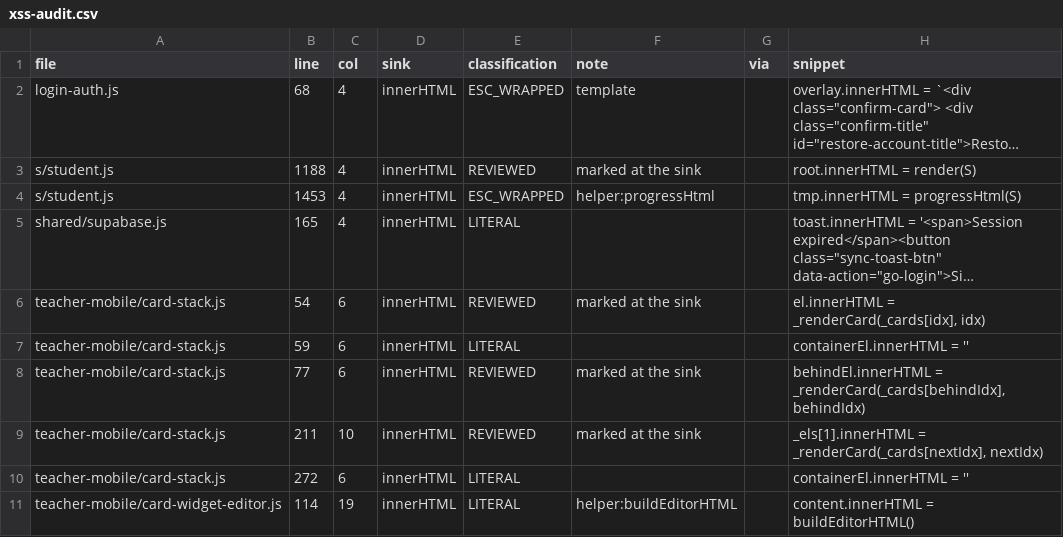
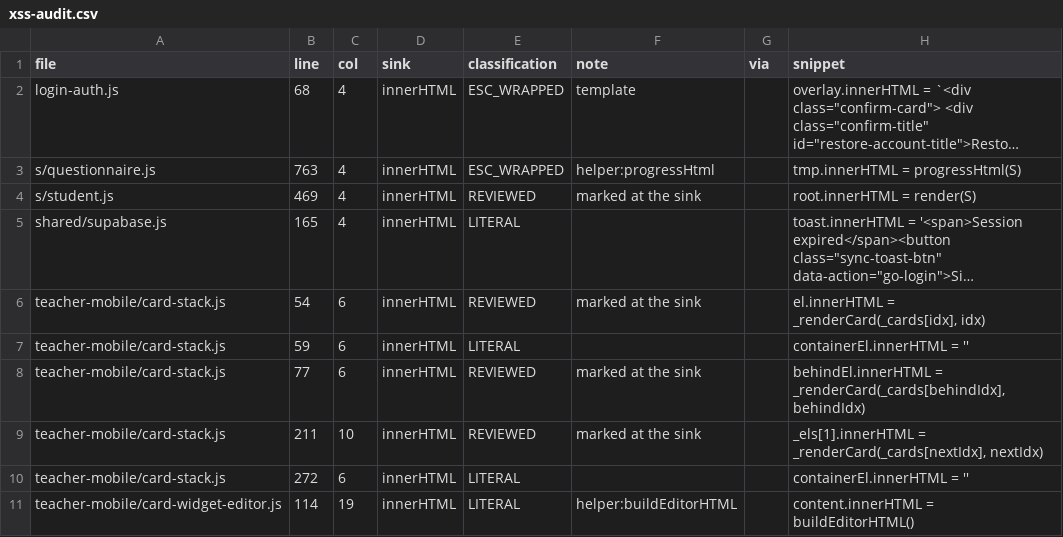
Before and after one commit to MrBrown85/FullVision, a CSV file: docs/xss-audit.csv, drawn as a sheet; only a part is shown; long unchanged cells end in …; removed rows and columns are numbered as before the commit, all else as after; the diff names each change by its address in the sheet, - before the commit and + after, or states it on an @@ line.

```diff
--- a/docs/xss-audit.csv
+++ b/docs/xss-audit.csv
+row 3: s/questionnaire.js | 763 | 4 | innerHTML | ESC_WRAPPED | helper:progressHtml |  | tmp.innerHTML = progressHtml(S)
-B4 (line): 1188
+B4 (line): 469
-row 4: s/student.js | 1453 | 4 | innerHTML | ESC_WRAPPED | helper:progressHtml |  | tmp.innerHTML = progressHtml(S)
```
Also changed, not shown: 6 other files.
